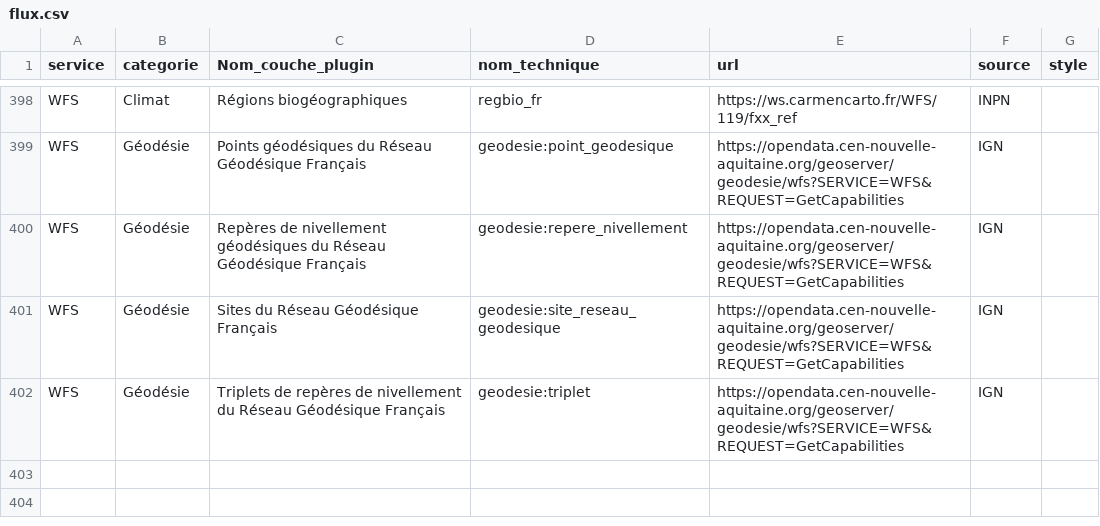
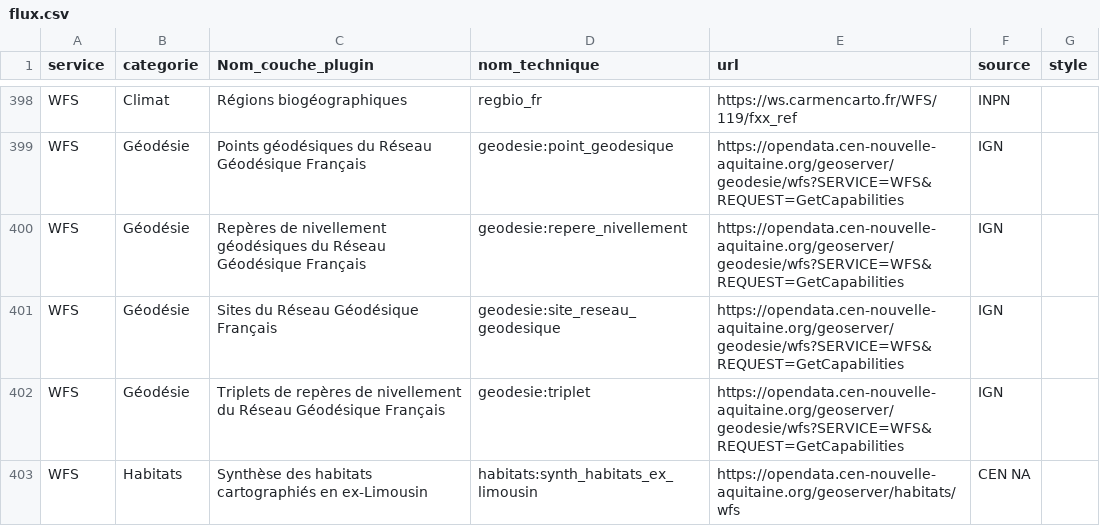
Before and after one commit to CEN-Nouvelle-Aquitaine/fluxcen, a CSV file: flux.csv, drawn as a sheet; only a part is shown, gaps mark what is left out; the diff names each change by its address in the sheet, - before the commit and + after, or states it on an @@ line.

Commit message:
Update flux.csv
ajouts habitats limousin

```diff
--- a/flux.csv
+++ b/flux.csv
+row 403: WFS | Habitats | Synthèse des habitats cartographiés en ex-Limousin | habitats:synth_habitats_ex_limousin | https://opendata.cen-nouvelle-aquitaine.org/geoserver/habitats/wfs | CEN NA
```
